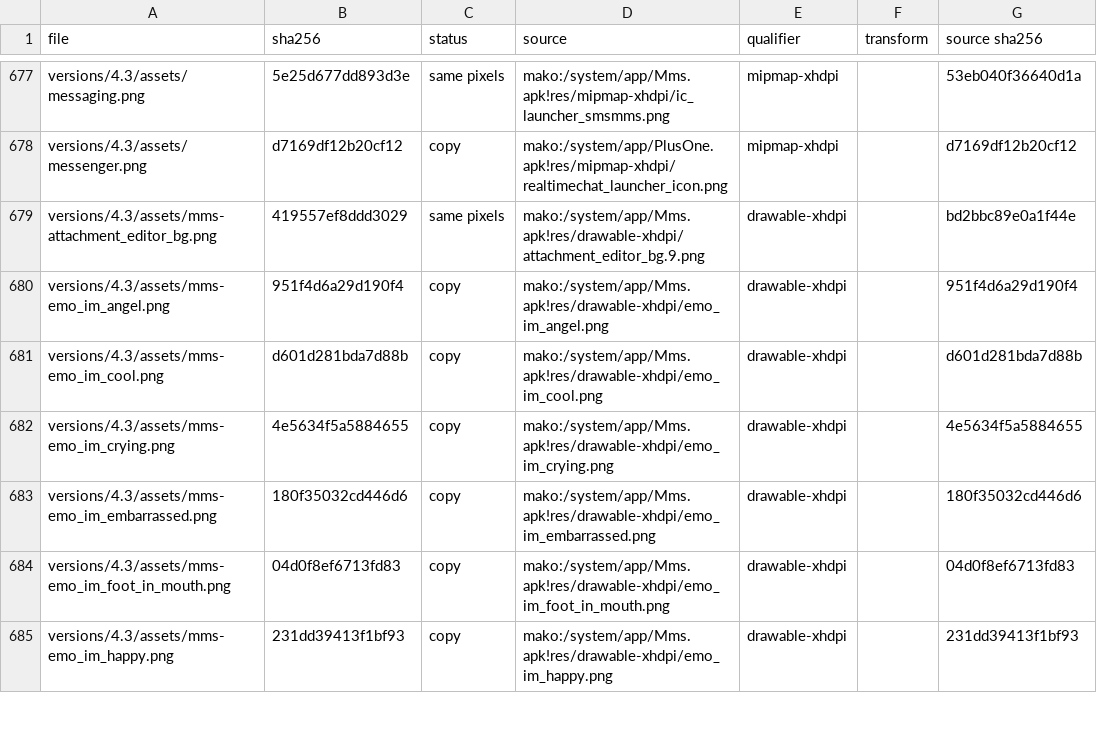
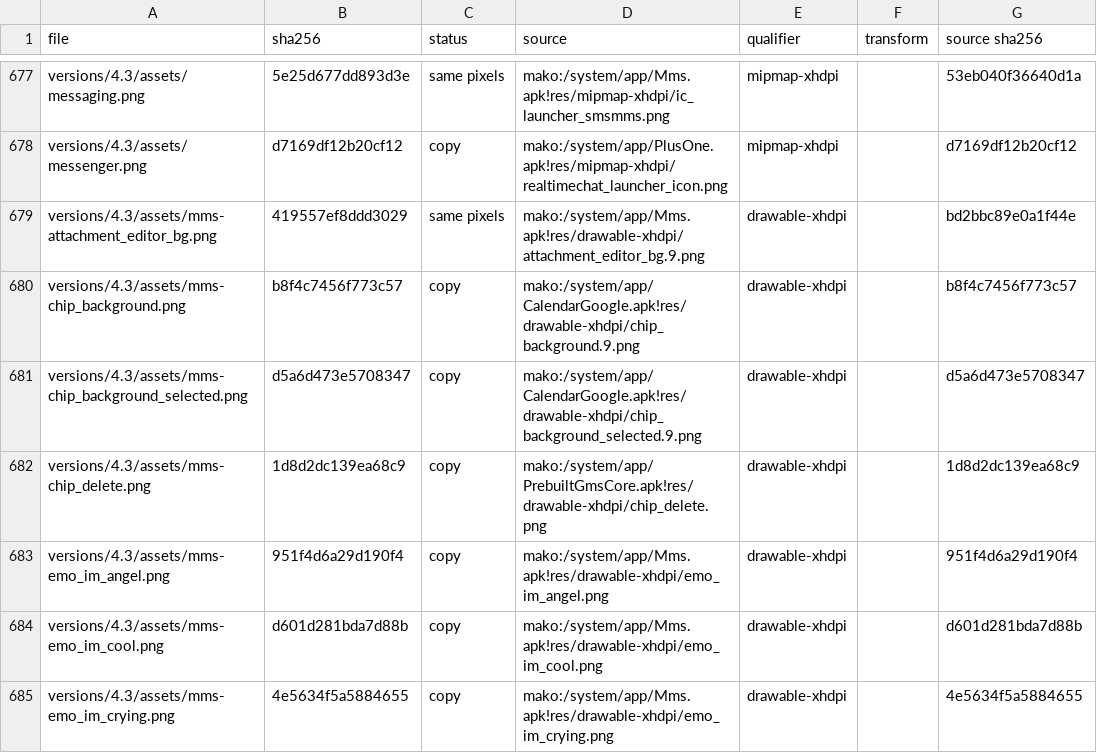
Before and after one commit to szabolevi98/android-simulator, a TSV file: docs/assets/4.3.tsv, drawn as a sheet; only a part is shown, gaps mark what is left out; the shorter side is filled out with more unchanged rows.

Commit message:
4.3 Messaging, To field: ex/chips' RecipientEditTextView as Mms.apk builds it. A picked contact becomes a chip (chip_background nine-patch, 14 sp name after chip_padding, the contact photo as a chip-high square at its end, as createUnselectedChip draws it); a tap selects it (chip_background_selected, white text, chip_delete), a second tap or Backspace in the empty field removes it. The suggestions are mms_chips_recipient_dropdown_item rows: 18 sp name, 14 sp number with its 10 sp type label (framework phoneTypeMobile), the 48 dp contact photo on the right. The simulator keeps one recipient, so a new pick replaces the chip. 4.0.4's MultiAutoCompleteTextView has no chips. Test added.

```diff
--- a/docs/assets/4.3.tsv
+++ b/docs/assets/4.3.tsv
@@ -679,2 +679,5 @@ versions/4.3/assets/messenger.png	d7169df12b20cf12	copy	mako:/system/app/PlusOne
 versions/4.3/assets/mms-attachment_editor_bg.png	419557ef8ddd3029	same pixels	mako:/system/app/Mms.apk!res/drawable-xhdpi/attachment_editor_bg.9.png	drawable-xhdpi		bd2bbc89e0a1f44e
+versions/4.3/assets/mms-chip_background.png	b8f4c7456f773c57	copy	mako:/system/app/CalendarGoogle.apk!res/drawable-xhdpi/chip_background.9.png	drawable-xhdpi		b8f4c7456f773c57
+versions/4.3/assets/mms-chip_background_selected.png	d5a6d473e5708347	copy	mako:/system/app/CalendarGoogle.apk!res/drawable-xhdpi/chip_background_selected.9.png	drawable-xhdpi		d5a6d473e5708347
+versions/4.3/assets/mms-chip_delete.png	1d8d2dc139ea68c9	copy	mako:/system/app/PrebuiltGmsCore.apk!res/drawable-xhdpi/chip_delete.png	drawable-xhdpi		1d8d2dc139ea68c9
 versions/4.3/assets/mms-emo_im_angel.png	951f4d6a29d190f4	copy	mako:/system/app/Mms.apk!res/drawable-xhdpi/emo_im_angel.png	drawable-xhdpi		951f4d6a29d190f4
```
Also changed, not shown: docs/image-strings-4.3.tsv, 12 other files.
